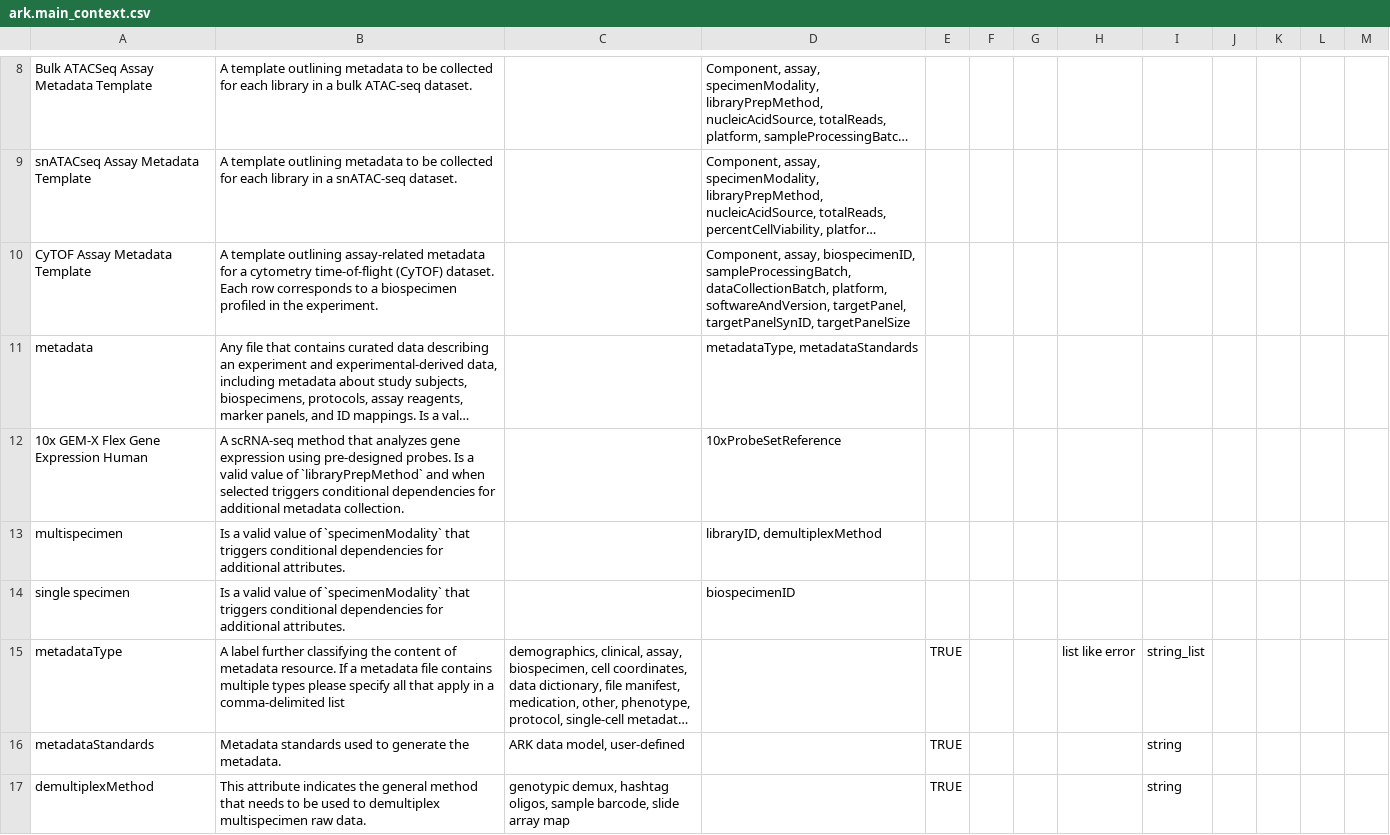
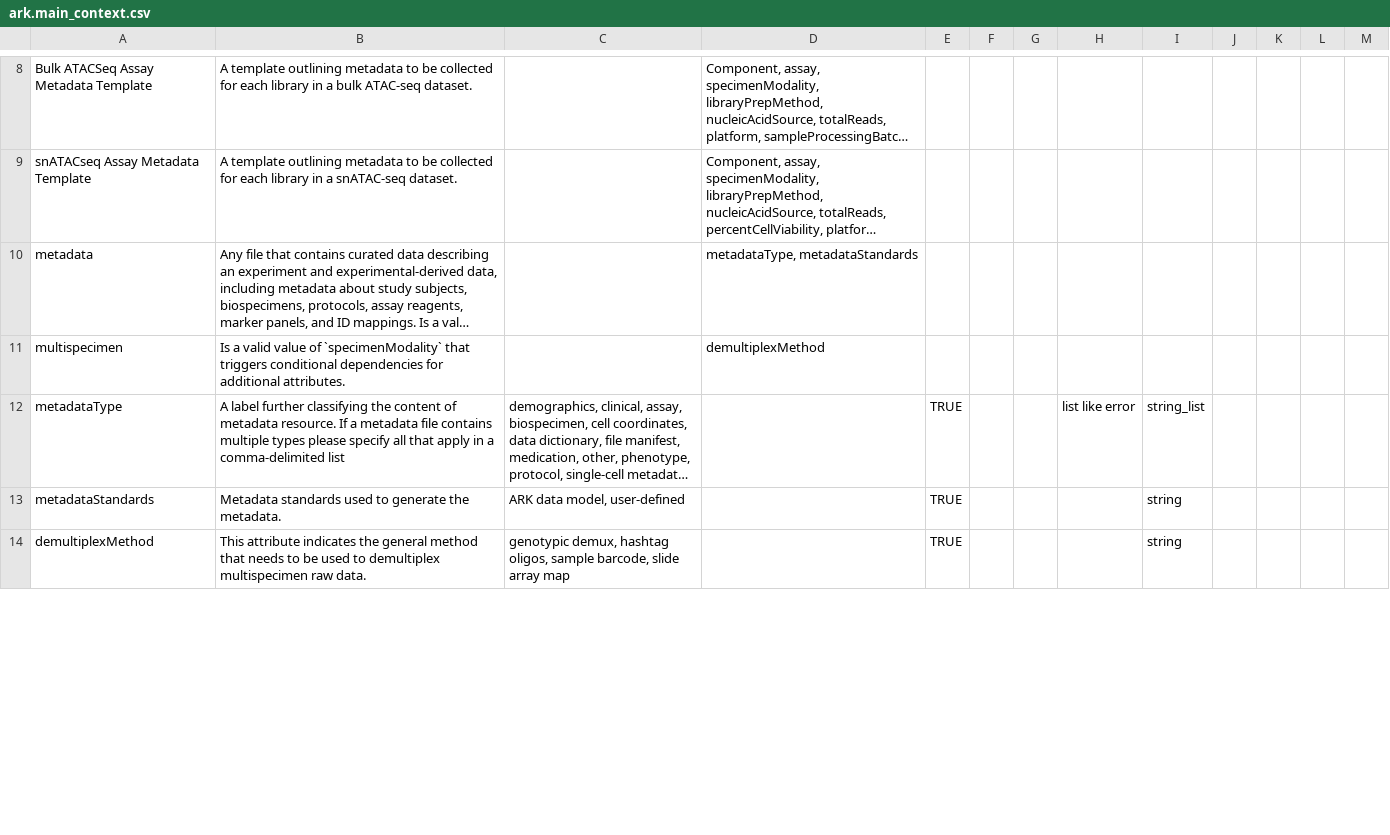
Before and after one commit to ARK-Portal/data_model, a CSV file: model_contexts/main/ark.main_context.csv, drawn as a sheet; only a part is shown, gaps mark what is left out; long unchanged cells end in …; removed rows and columns are numbered as before the commit, all else as after; the diff covers the shown part only; the diff names each change by its address in the sheet, - before the commit and + after, or states it on an @@ line.

```diff
--- a/model_contexts/main/ark.main_context.csv
+++ b/model_contexts/main/ark.main_context.csv
-row 10: CyTOF Assay Metadata Template | A template outlining assay-related metadata for a cytometry time-of-flight (CyTOF) dataset. Each row corresponds to a biospecimen profiled in the experiment. |  | Component, assay, biospecimenID, sampleProcessingBatch, dataCollectionBatch, platform, softwareAndVersion, targetPanel, targetPanelSynID, targetPanelSize
-row 12: 10x GEM-X Flex Gene Expression Human | A scRNA-seq method that analyzes gene expression using pre-designed probes. Is a valid value of `libraryPrepMethod` and when selected triggers conditional dependencies for additional metadata collection. |  | 10xProbeSetReference
-D11: libraryID, demultiplexMethod
+D11: demultiplexMethod
-row 14: single specimen | Is a valid value of `specimenModality` that triggers conditional dependencies for additional attributes. |  | biospecimenID
```
Also changed, not shown: 1 added row elsewhere in this file, ark.all_attributes.csv.
